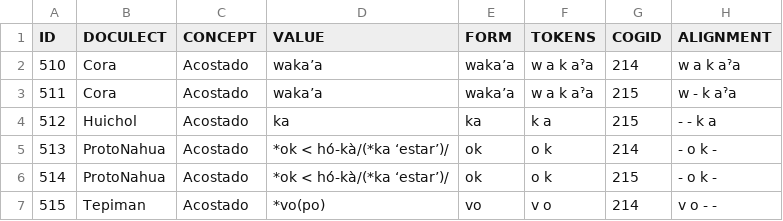
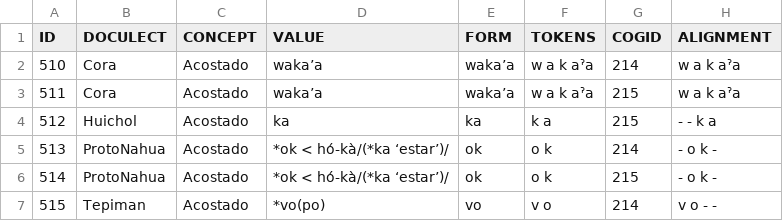
Before and after one commit to lexibank/pharaocoracholaztecan, a TSV file: examples/wordlist.tsv, drawn as a sheet; only a part is shown.

Commit message:
Update wordlist.tsv

```diff
--- a/examples/wordlist.tsv
+++ b/examples/wordlist.tsv
@@ -2,3 +2,3 @@ ID	DOCULECT	CONCEPT	VALUE	FORM	TOKENS	COGID	ALIGNMENT
 510	Cora	Acostado	waka’a	waka’a	w a k aˀa	214	w a k aˀa
-511	Cora	Acostado	waka’a	waka’a	w a k aˀa	215	w - k aˀa
+511	Cora	Acostado	waka’a	waka’a	w a k aˀa	215	w a k aˀa
 512	Huichol	Acostado	ka	ka	k a	215	- - k a
```
